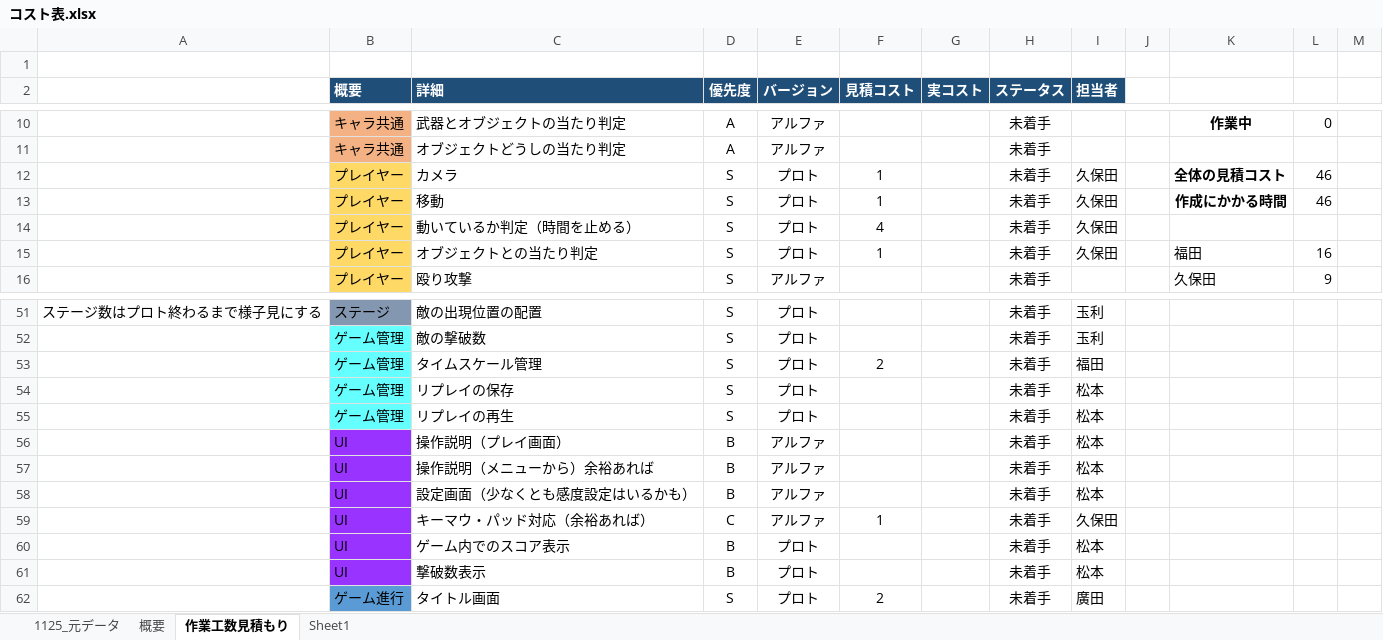
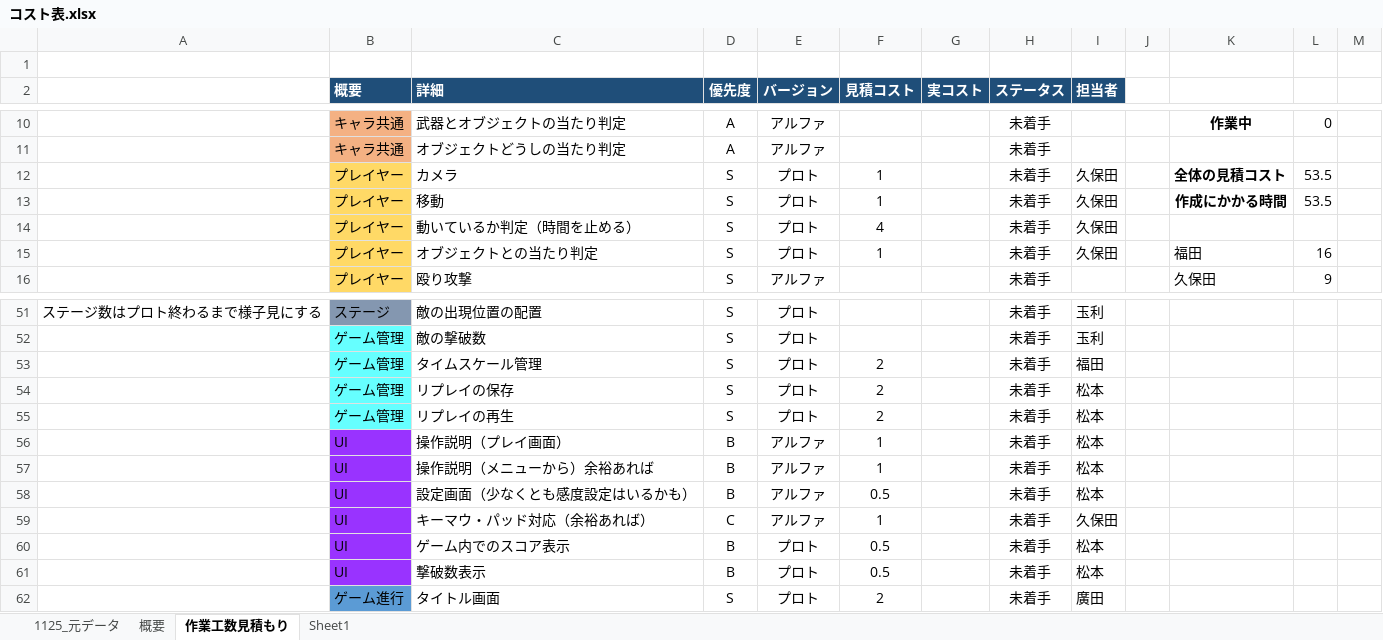
Before and after one commit to kubotananato/koukiteam, an Excel workbook: コスト表.xlsx, sheet 作業工数見積もり, drawn as a sheet; only a part is shown, gaps mark what is left out; values as stored, in another font and other column widths than the file's, no borders; the diff names each change by its address in the sheet, - before the commit and + after, or states it on an @@ line.

```diff
--- a/コスト表.xlsx (sheet 作業工数見積もり)
+++ b/コスト表.xlsx (sheet 作業工数見積もり)
-L12:L13: 46
+L12:L13: 53.5
-F54:F55 (見積コスト): (empty)
+F54:F55 (見積コスト): 2
-F56:F57 (見積コスト): (empty)
+F56:F57 (見積コスト): 1
-F58 (見積コスト): (empty)
+F58 (見積コスト): 0.5
-F60:F61 (見積コスト): (empty)
+F60:F61 (見積コスト): 0.5
```
Also changed, not shown: sheet 概要, sheet 1125_元データ.
